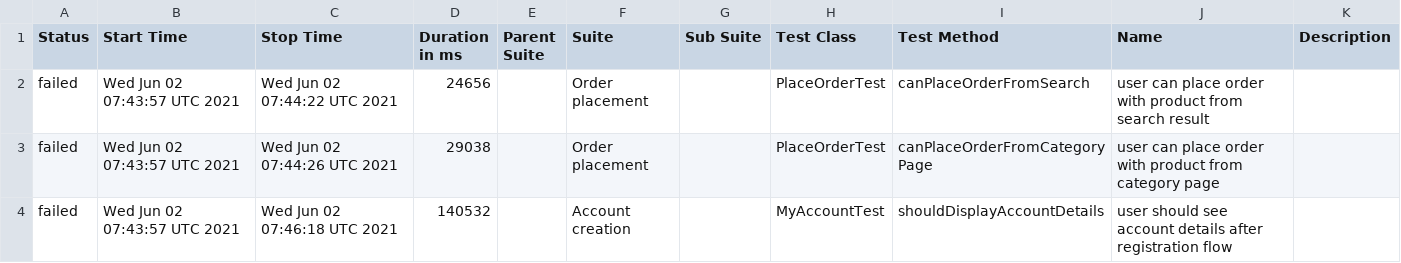
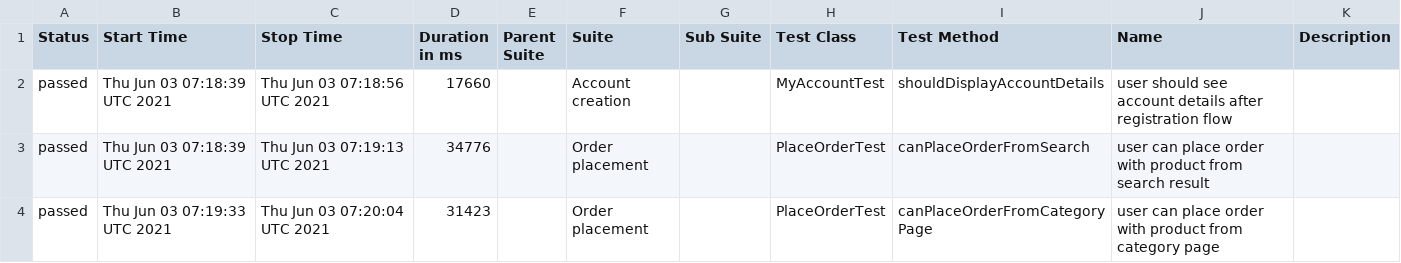
Before and after one commit to isandratskiy/automationpractice-github-actions-demo, a CSV file: data/suites.csv, drawn as a sheet.

```diff
--- a/data/suites.csv
+++ b/data/suites.csv
@@ -1,4 +1,4 @@
 "Status","Start Time","Stop Time","Duration in ms","Parent Suite","Suite","Sub Suite","Test Class","Test Method","Name","Description"
-"failed","Wed Jun 02 07:43:57 UTC 2021","Wed Jun 02 07:44:22 UTC 2021","24656","","Order placement","","PlaceOrderTest","canPlaceOrderFromSearch","user can place order with product from search result",""
-"failed","Wed Jun 02 07:43:57 UTC 2021","Wed Jun 02 07:44:26 UTC 2021","29038","","Order placement","","PlaceOrderTest","canPlaceOrderFromCategoryPage","user can place order with product from category page",""
-"failed","Wed Jun 02 07:43:57 UTC 2021","Wed Jun 02 07:46:18 UTC 2021","140532","","Account creation","","MyAccountTest","shouldDisplayAccountDetails","user should see account details after registration flow",""
+"passed","Thu Jun 03 07:18:39 UTC 2021","Thu Jun 03 07:18:56 UTC 2021","17660","","Account creation","","MyAccountTest","shouldDisplayAccountDetails","user should see account details after registration flow",""
+"passed","Thu Jun 03 07:18:39 UTC 2021","Thu Jun 03 07:19:13 UTC 2021","34776","","Order placement","","PlaceOrderTest","canPlaceOrderFromSearch","user can place order with product from search result",""
+"passed","Thu Jun 03 07:19:33 UTC 2021","Thu Jun 03 07:20:04 UTC 2021","31423","","Order placement","","PlaceOrderTest","canPlaceOrderFromCategoryPage","user can place order with product from category page",""
```
Also changed, not shown: 50 other files.
